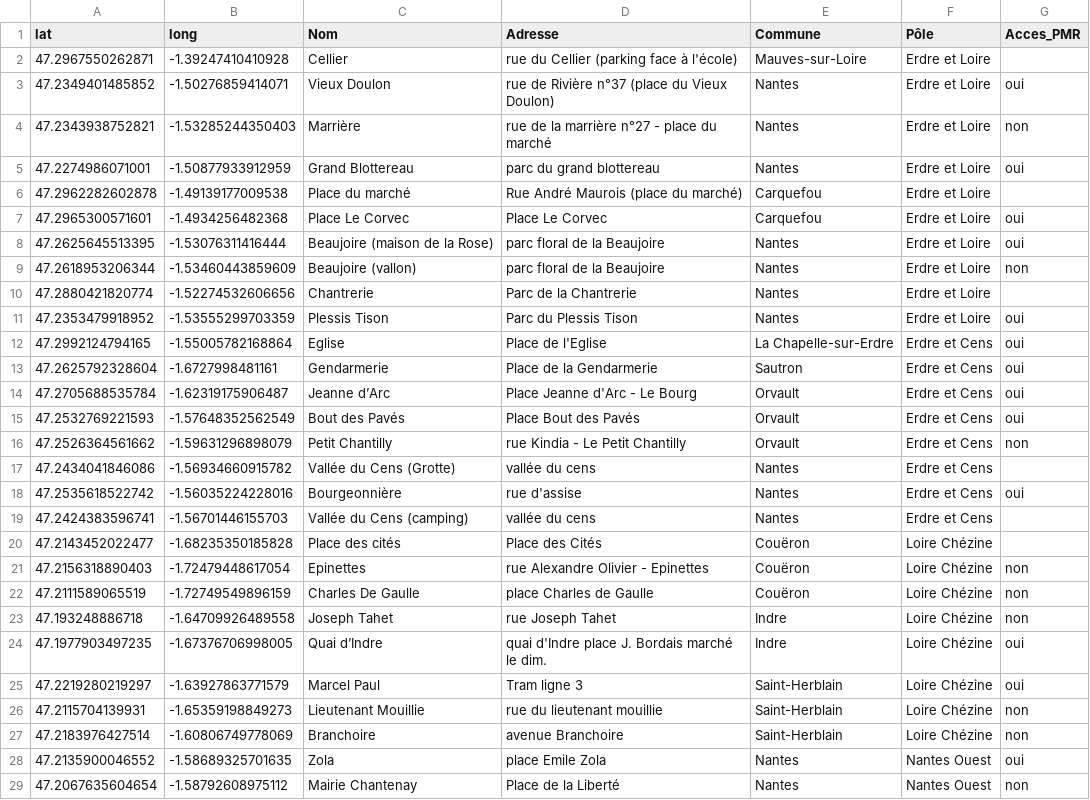
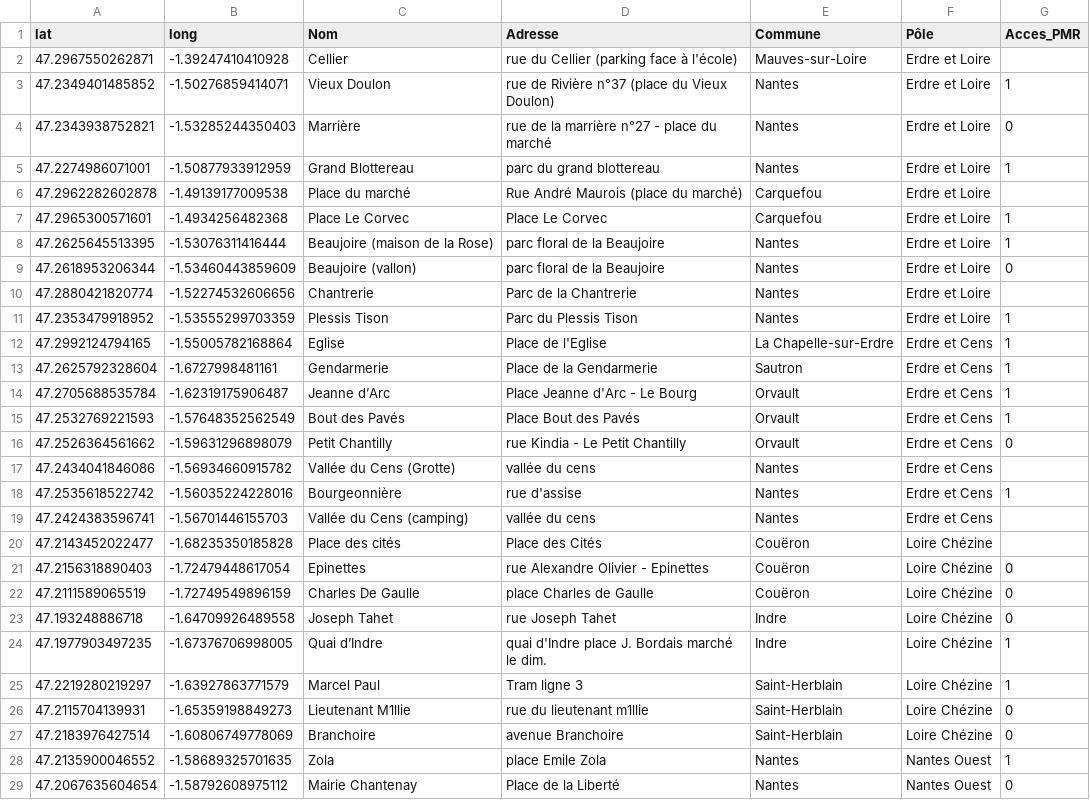
Before and after one commit to Fawlia/pooptime, a CSV file: bddOk/nantes.csv, drawn as a sheet; only a part is shown; the diff covers the shown part only.

```diff
--- a/bddOk/nantes.csv
+++ b/bddOk/nantes.csv
@@ -2,28 +2,28 @@ lat;long;Nom;Adresse;Commune;Pôle;Acces_PMR
  47.2967550262871 ; -1.39247410410928;Cellier;rue du Cellier (parking face à l'école);Mauves-sur-Loire;Erdre et Loire;
- 47.2349401485852 ; -1.50276859414071;Vieux Doulon;rue de Rivière n°37  (place du Vieux Doulon);Nantes;Erdre et Loire;oui
- 47.2343938752821 ; -1.53285244350403;Marrière;rue de la marrière n°27 - place du marché;Nantes;Erdre et Loire;non
- 47.2274986071001 ; -1.50877933912959;Grand Blottereau;parc du grand blottereau;Nantes;Erdre et Loire;oui
+ 47.2349401485852 ; -1.50276859414071;Vieux Doulon;rue de Rivière n°37  (place du Vieux Doulon);Nantes;Erdre et Loire;1
+ 47.2343938752821 ; -1.53285244350403;Marrière;rue de la marrière n°27 - place du marché;Nantes;Erdre et Loire;0
+ 47.2274986071001 ; -1.50877933912959;Grand Blottereau;parc du grand blottereau;Nantes;Erdre et Loire;1
  47.2962282602878 ; -1.49139177009538;Place du marché;Rue André Maurois (place du marché);Carquefou;Erdre et Loire;
- 47.2965300571601 ; -1.4934256482368;Place Le Corvec;Place Le Corvec;Carquefou;Erdre et Loire;oui
- 47.2625645513395 ; -1.53076311416444;Beaujoire (maison de la Rose);parc floral de la Beaujoire;Nantes;Erdre et Loire;oui
- 47.2618953206344 ; -1.53460443859609;Beaujoire (vallon);parc floral de la Beaujoire;Nantes;Erdre et Loire;non
+ 47.2965300571601 ; -1.4934256482368;Place Le Corvec;Place Le Corvec;Carquefou;Erdre et Loire;1
+ 47.2625645513395 ; -1.53076311416444;Beaujoire (maison de la Rose);parc floral de la Beaujoire;Nantes;Erdre et Loire;1
+ 47.2618953206344 ; -1.53460443859609;Beaujoire (vallon);parc floral de la Beaujoire;Nantes;Erdre et Loire;0
  47.2880421820774 ; -1.52274532606656;Chantrerie;Parc de la Chantrerie;Nantes;Erdre et Loire;
- 47.2353479918952 ; -1.53555299703359;Plessis Tison;Parc du Plessis Tison;Nantes;Erdre et Loire;oui
- 47.2992124794165 ; -1.55005782168864;Eglise;Place de l'Eglise;La Chapelle-sur-Erdre;Erdre et Cens;oui
- 47.2625792328604 ; -1.6727998481161;Gendarmerie;Place de la Gendarmerie;Sautron;Erdre et Cens;oui
- 47.2705688535784 ; -1.62319175906487;Jeanne d’Arc;Place Jeanne d'Arc - Le Bourg;Orvault;Erdre et Cens;oui
- 47.2532769221593 ; -1.57648352562549;Bout des Pavés;Place Bout des Pavés;Orvault;Erdre et Cens;oui
- 47.2526364561662 ; -1.59631296898079;Petit Chantilly;rue Kindia - Le Petit Chantilly;Orvault;Erdre et Cens;non
+ 47.2353479918952 ; -1.53555299703359;Plessis Tison;Parc du Plessis Tison;Nantes;Erdre et Loire;1
+ 47.2992124794165 ; -1.55005782168864;Eglise;Place de l'Eglise;La Chapelle-sur-Erdre;Erdre et Cens;1
+ 47.2625792328604 ; -1.6727998481161;Gendarmerie;Place de la Gendarmerie;Sautron;Erdre et Cens;1
+ 47.2705688535784 ; -1.62319175906487;Jeanne d’Arc;Place Jeanne d'Arc - Le Bourg;Orvault;Erdre et Cens;1
+ 47.2532769221593 ; -1.57648352562549;Bout des Pavés;Place Bout des Pavés;Orvault;Erdre et Cens;1
+ 47.2526364561662 ; -1.59631296898079;Petit Chantilly;rue Kindia - Le Petit Chantilly;Orvault;Erdre et Cens;0
  47.2434041846086 ; -1.56934660915782;Vallée du Cens (Grotte);vallée du cens;Nantes;Erdre et Cens;
- 47.2535618522742 ; -1.56035224228016;Bourgeonnière;rue d'assise;Nantes;Erdre et Cens;oui
+ 47.2535618522742 ; -1.56035224228016;Bourgeonnière;rue d'assise;Nantes;Erdre et Cens;1
  47.2424383596741 ; -1.56701446155703;Vallée du Cens (camping);vallée du cens;Nantes;Erdre et Cens;
  47.2143452022477 ; -1.68235350185828;Place des cités;Place des Cités;Couëron;Loire Chézine;
- 47.2156318890403 ; -1.72479448617054;Epinettes;rue Alexandre Olivier - Epinettes;Couëron;Loire Chézine;non
- 47.2111589065519 ; -1.72749549896159;Charles De Gaulle;place Charles de Gaulle;Couëron;Loire Chézine;non
- 47.193248886718 ; -1.64709926489558;Joseph Tahet;rue Joseph Tahet;Indre;Loire Chézine;non
- 47.1977903497235 ; -1.67376706998005;Quai d’Indre;quai d'Indre place J. Bordais marché le dim.;Indre;Loire Chézine;oui
- 47.2219280219297 ; -1.63927863771579;Marcel Paul;Tram ligne 3;Saint-Herblain;Loire Chézine;oui
- 47.2115704139931 ; -1.65359198849273;Lieutenant Mouillie;rue du lieutenant mouillie;Saint-Herblain;Loire Chézine;non
- 47.2183976427514 ; -1.60806749778069;Branchoire;avenue Branchoire;Saint-Herblain;Loire Chézine;non
- 47.2135900046552 ; -1.58689325701635;Zola;place Emile Zola;Nantes;Nantes Ouest;oui
- 47.2067635604654 ; -1.58792608975112;Mairie Chantenay;Place de la Liberté;Nantes;Nantes Ouest;non
+ 47.2156318890403 ; -1.72479448617054;Epinettes;rue Alexandre Olivier - Epinettes;Couëron;Loire Chézine;0
+ 47.2111589065519 ; -1.72749549896159;Charles De Gaulle;place Charles de Gaulle;Couëron;Loire Chézine;0
+ 47.193248886718 ; -1.64709926489558;Joseph Tahet;rue Joseph Tahet;Indre;Loire Chézine;0
+ 47.1977903497235 ; -1.67376706998005;Quai d’Indre;quai d'Indre place J. Bordais marché le dim.;Indre;Loire Chézine;1
+ 47.2219280219297 ; -1.63927863771579;Marcel Paul;Tram ligne 3;Saint-Herblain;Loire Chézine;1
+ 47.2115704139931 ; -1.65359198849273;Lieutenant M1llie;rue du lieutenant m1llie;Saint-Herblain;Loire Chézine;0
+ 47.2183976427514 ; -1.60806749778069;Branchoire;avenue Branchoire;Saint-Herblain;Loire Chézine;0
+ 47.2135900046552 ; -1.58689325701635;Zola;place Emile Zola;Nantes;Nantes Ouest;1
+ 47.2067635604654 ; -1.58792608975112;Mairie Chantenay;Place de la Liberté;Nantes;Nantes Ouest;0
```
Also changed, not shown: 85 edited cells elsewhere in this file, BDDToilette/lyon.csv, BDDToilette/nantes.csv, 21 other files.
